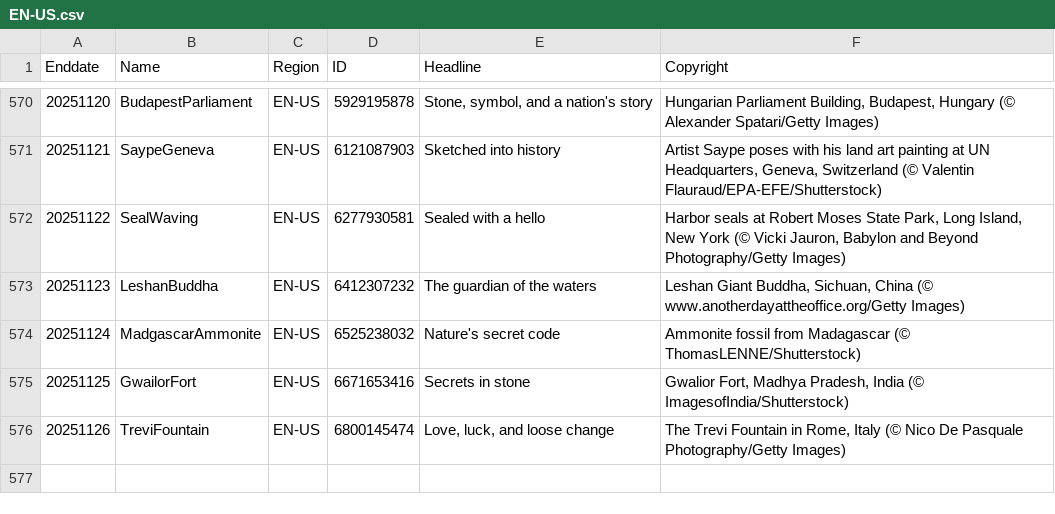
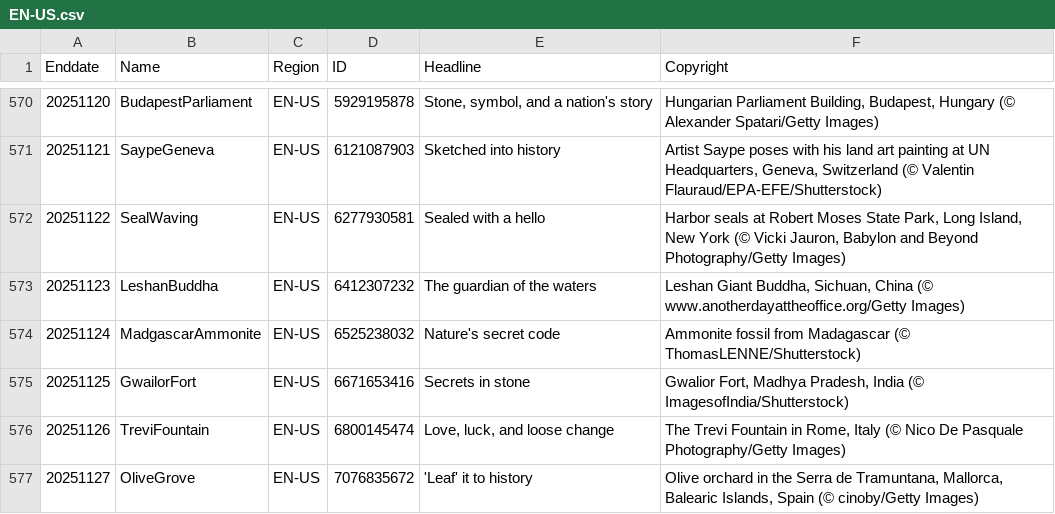
Before and after one commit to taumasyang/imageArchive, a CSV file: metadata/EN-US.csv, drawn as a sheet; only a part is shown, gaps mark what is left out.

```diff
--- a/metadata/EN-US.csv
+++ b/metadata/EN-US.csv
@@ -576 +576,2 @@ Enddate,Name,Region,ID,Headline,Copyright
 20251126,TreviFountain,EN-US,6800145474,"Love, luck, and loose change","The Trevi Fountain in Rome, Italy (© Nico De Pasquale Photography/Getty Images)"
+20251127,OliveGrove,EN-US,7076835672,"'Leaf' it to history","Olive orchard in the Serra de Tramuntana, Mallorca, Balearic Islands, Spain (© cinoby/Getty Images)"
```
Also changed, not shown: metadata/DE-DE.csv, metadata/FR-FR.csv, 9 other files.
